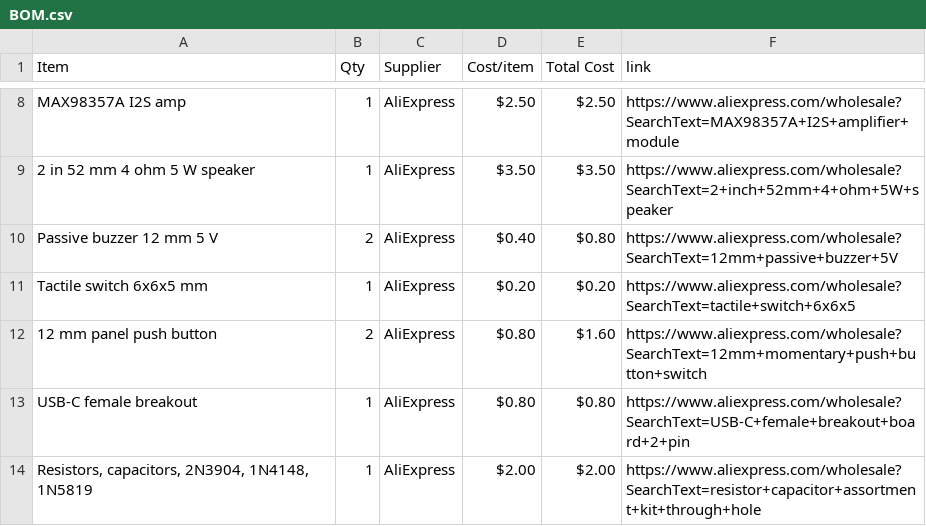
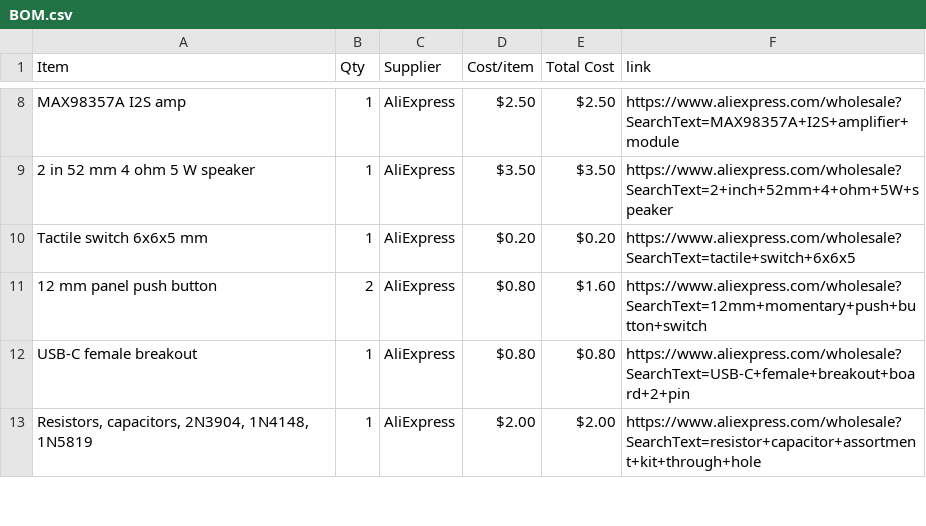
Before and after one commit to Mflash777/CarclockHack, a CSV file: BOM.csv, drawn as a sheet; only a part is shown, gaps mark what is left out.

Commit message:
Sync HackClock Car from Half Life

```diff
--- a/BOM.csv
+++ b/BOM.csv
@@ -9,3 +9,2 @@ MAX98357A I2S amp,1,AliExpress,$2.50,$2.50,https://www.aliexpress.com/wholesale?
 2 in 52 mm 4 ohm 5 W speaker,1,AliExpress,$3.50,$3.50,https://www.aliexpress.com/wholesale?SearchText=2+inch+52mm+4+ohm+5W+speaker
-Passive buzzer 12 mm 5 V,2,AliExpress,$0.40,$0.80,https://www.aliexpress.com/wholesale?SearchText=12mm+passive+buzzer+5V
 Tactile switch 6x6x5 mm,1,AliExpress,$0.20,$0.20,https://www.aliexpress.com/wholesale?SearchText=tactile+switch+6x6x5
```
